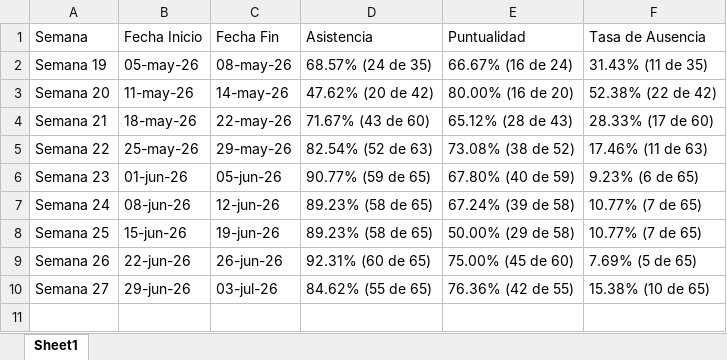
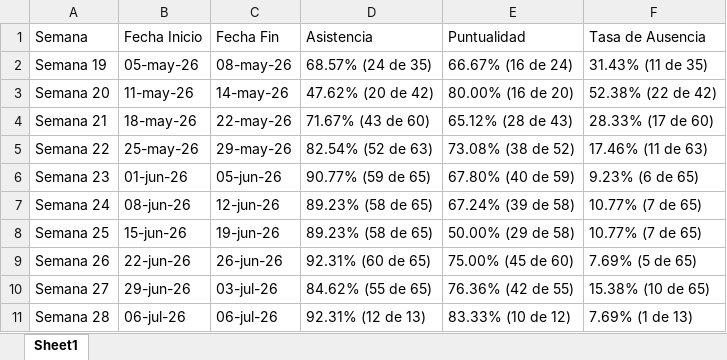
Before and after one commit to jesusalbertomoraleslopez-byte/sigrama-prenomina-app, an Excel workbook: asistencias/historico_semanal.xlsx, sheet Sheet1, drawn as a sheet; values as stored, in another font and other column widths than the file's, no borders; the diff names each change by its address in the sheet, - before the commit and + after, or states it on an @@ line.

Commit message:
Sincronización de historico_semanal.xlsx

```diff
--- a/asistencias/historico_semanal.xlsx (sheet Sheet1)
+++ b/asistencias/historico_semanal.xlsx (sheet Sheet1)
+row 11: Semana 28 | 06-jul-26 | 06-jul-26 | 92.31% (12 de 13) | 83.33% (10 de 12) | 7.69% (1 de 13)
```
